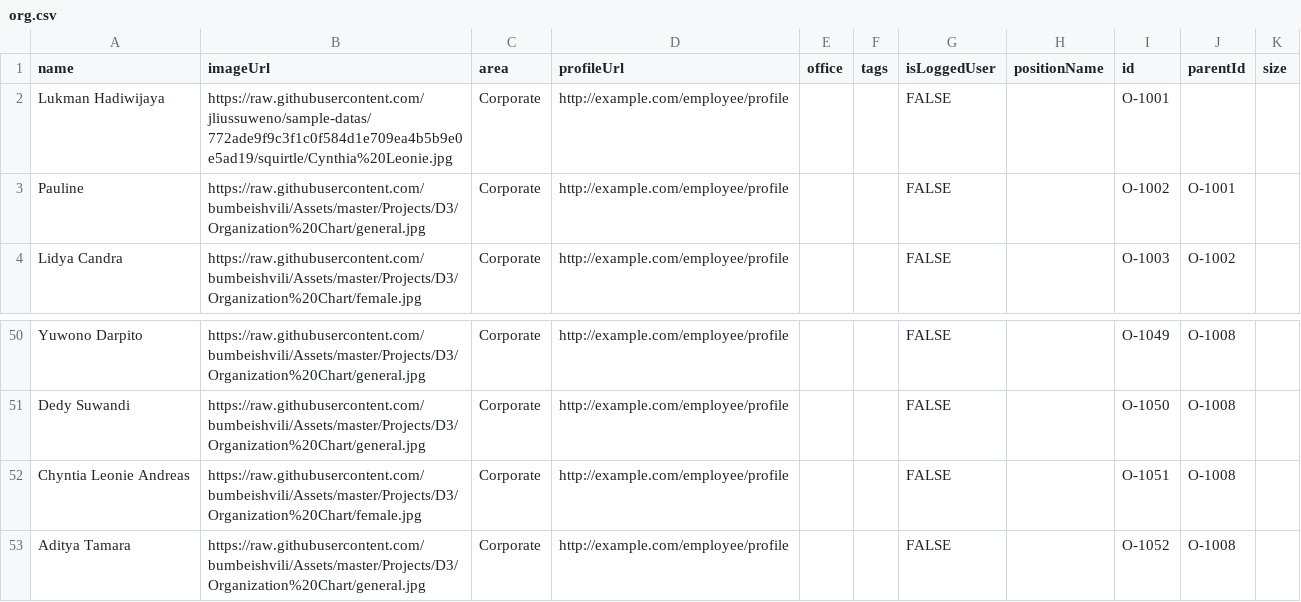
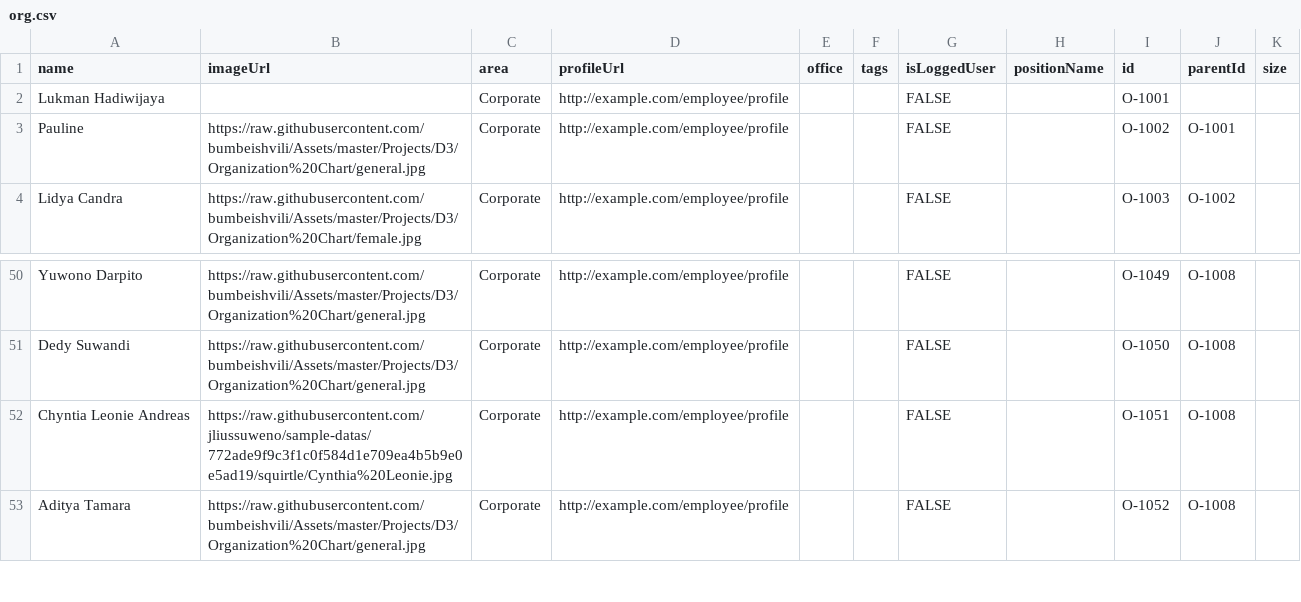
Before and after one commit to jliussuweno/sample-datas, a CSV file: org.csv, drawn as a sheet; only a part is shown, gaps mark what is left out.

Commit message:
Update org.csv

```diff
--- a/org.csv
+++ b/org.csv
@@ -1,3 +1,3 @@
 name,imageUrl,area,profileUrl,office,tags,isLoggedUser,positionName,id,parentId,size
-Lukman Hadiwijaya,https://raw.githubusercontent.com/jliussuweno/sample-datas/772ade9f9c3f1c0f584d1e709ea4b5b9e0e5ad19/squirtle/Cynthia%20Leonie.jpg,Corporate,http://example.com/employee/profile,,,FALSE,,O-1001,,
+Lukman Hadiwijaya,,Corporate,http://example.com/employee/profile,,,FALSE,,O-1001,,
 Pauline,https://raw.githubusercontent.com/bumbeishvili/Assets/master/Projects/D3/Organization%20Chart/general.jpg,Corporate,http://example.com/employee/profile,,,FALSE,,O-1002,O-1001,
@@ -51,3 +51,3 @@ Yuwono Darpito,https://raw.githubusercontent.com/bumbeishvili/Assets/master/Proj
 Dedy Suwandi,https://raw.githubusercontent.com/bumbeishvili/Assets/master/Projects/D3/Organization%20Chart/general.jpg,Corporate,http://example.com/employee/profile,,,FALSE,,O-1050,O-1008,
-Chyntia Leonie Andreas,https://raw.githubusercontent.com/bumbeishvili/Assets/master/Projects/D3/Organization%20Chart/female.jpg,Corporate,http://example.com/employee/profile,,,FALSE,,O-1051,O-1008,
+Chyntia Leonie Andreas,https://raw.githubusercontent.com/jliussuweno/sample-datas/772ade9f9c3f1c0f584d1e709ea4b5b9e0e5ad19/squirtle/Cynthia%20Leonie.jpg,Corporate,http://example.com/employee/profile,,,FALSE,,O-1051,O-1008,
 Aditya Tamara,https://raw.githubusercontent.com/bumbeishvili/Assets/master/Projects/D3/Organization%20Chart/general.jpg,Corporate,http://example.com/employee/profile,,,FALSE,,O-1052,O-1008,
```
